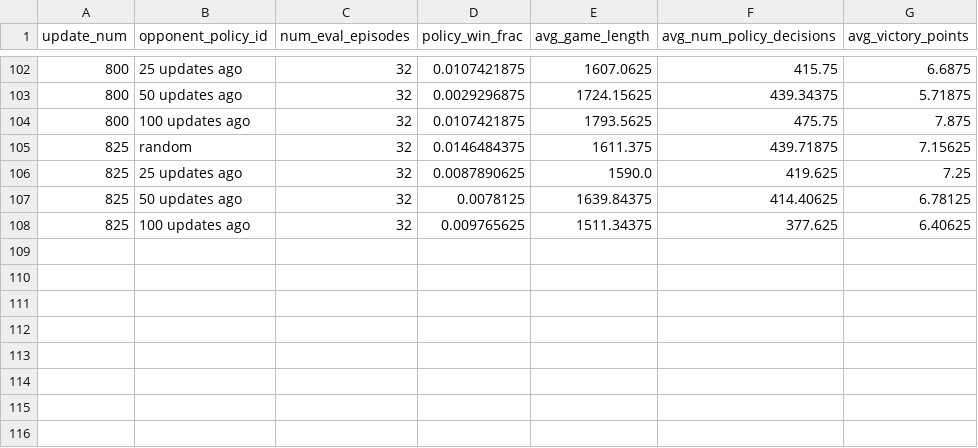
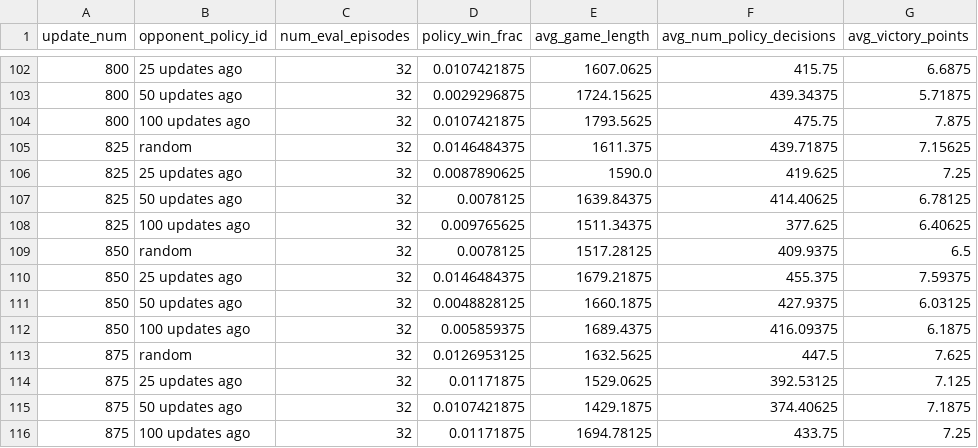
Before and after one commit to Catan-RL/settlers, a CSV file: RL/results/train_results/run_003/run_evaluation_protocol.csv, drawn as a sheet; only a part is shown, gaps mark what is left out.

```diff
--- a/RL/results/train_results/run_003/run_evaluation_protocol.csv
+++ b/RL/results/train_results/run_003/run_evaluation_protocol.csv
@@ -108 +108,9 @@ update_num,opponent_policy_id,num_eval_episodes,policy_win_frac,avg_game_length,
 825,100 updates ago,32,0.009765625,1511.34375,377.625,6.40625
+850,random,32,0.0078125,1517.28125,409.9375,6.5
+850,25 updates ago,32,0.0146484375,1679.21875,455.375,7.59375
+850,50 updates ago,32,0.0048828125,1660.1875,427.9375,6.03125
+850,100 updates ago,32,0.005859375,1689.4375,416.09375,6.1875
+875,random,32,0.0126953125,1632.5625,447.5,7.625
+875,25 updates ago,32,0.01171875,1529.0625,392.53125,7.125
+875,50 updates ago,32,0.0107421875,1429.1875,374.40625,7.1875
+875,100 updates ago,32,0.01171875,1694.78125,433.75,7.25
```
Also changed, not shown: 4 other files.
